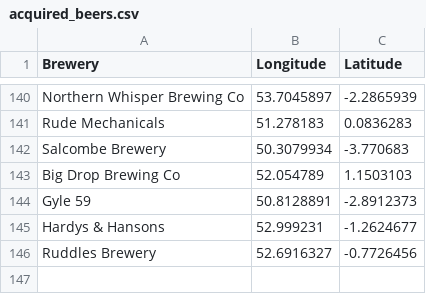
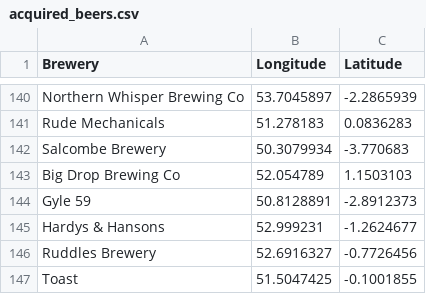
Before and after one commit to JoeBillingsley/JoeTheAverage.github.io, a CSV file: _data/acquired_beers.csv, drawn as a sheet; only a part is shown, gaps mark what is left out.

Commit message:
Update acquired_beers.csv

```diff
--- a/_data/acquired_beers.csv
+++ b/_data/acquired_beers.csv
@@ -146 +146,2 @@ Hardys & Hansons,52.999231,-1.2624677
 Ruddles Brewery,52.6916327,-0.7726456
+Toast,51.5047425,-0.1001855
```
